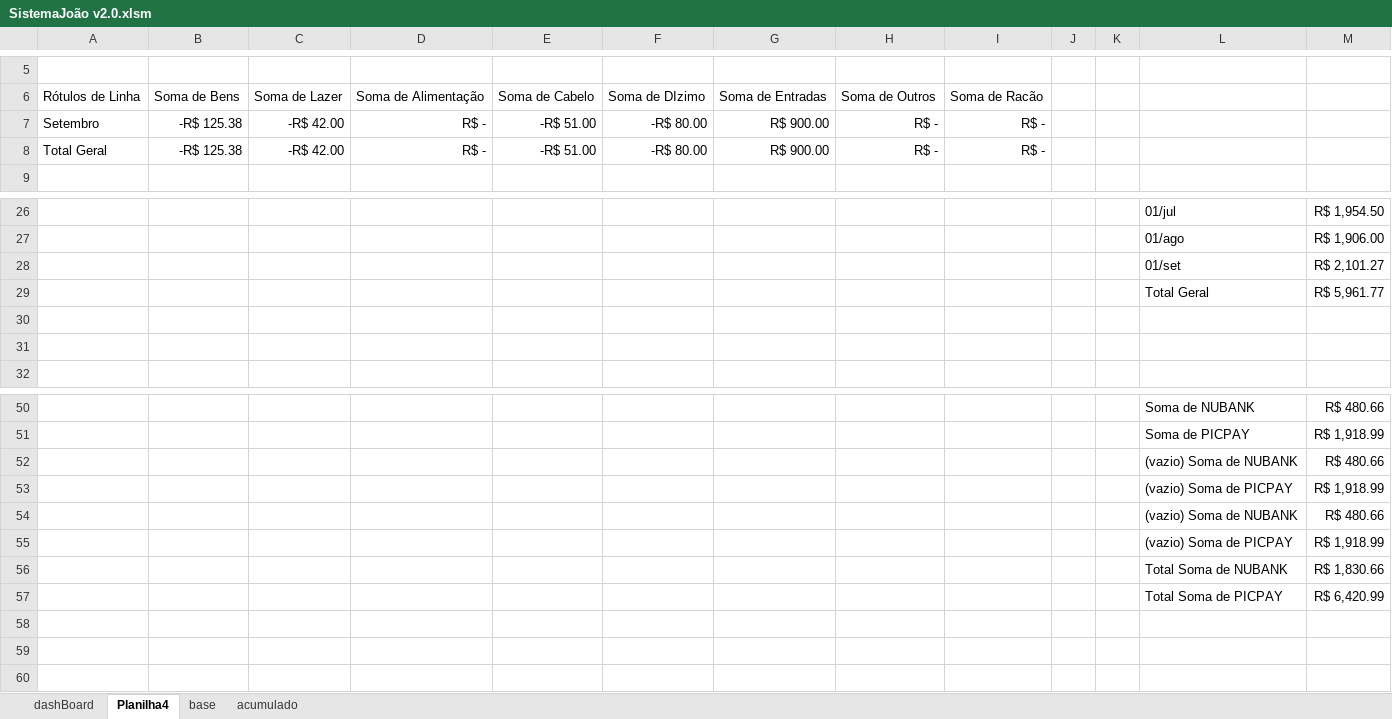
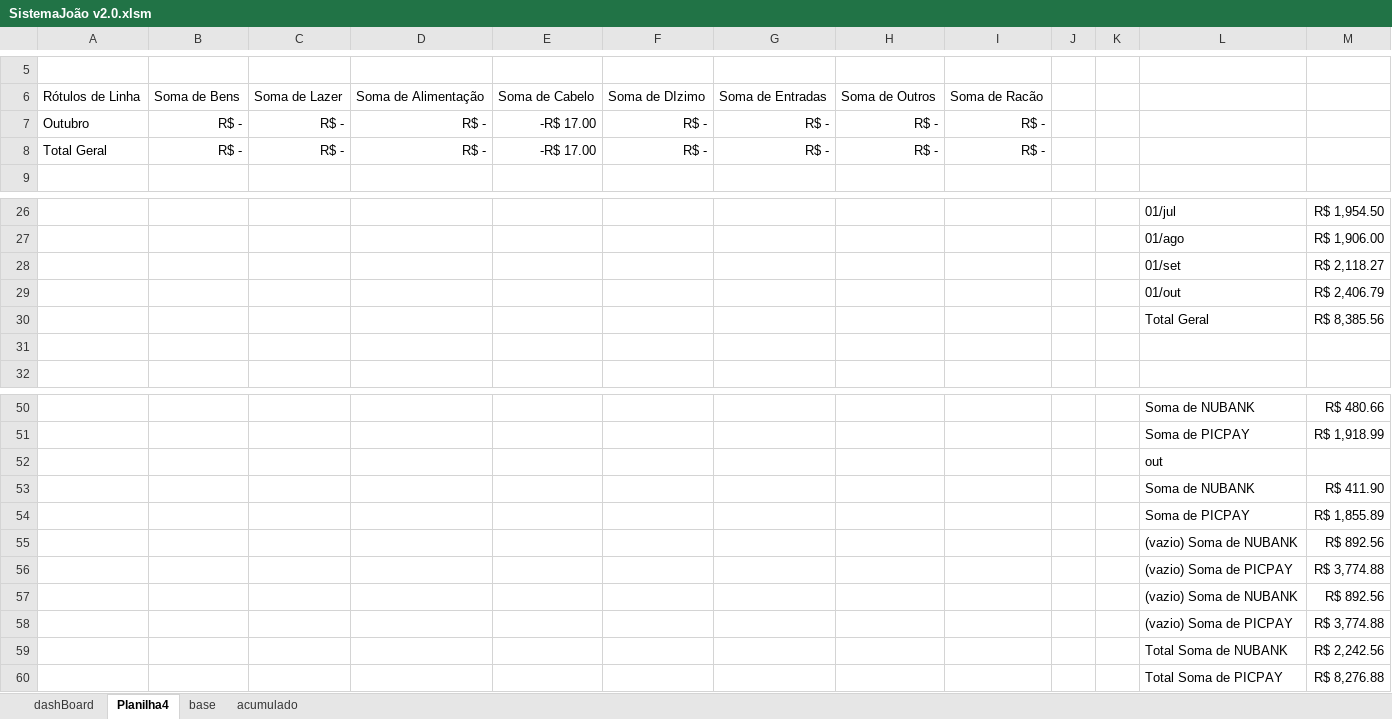
Before and after one commit to JoaoG23/Sistema_VBA-finances, an Excel workbook: SistemaJoão v2.0.xlsm, sheet Planilha4, drawn as a sheet; only a part is shown, gaps mark what is left out; values as stored, in another font and other column widths than the file's, no borders; removed rows and columns are numbered as before the commit, all else as after; the diff names each change by its address in the sheet, - before the commit and + after, or states it on an @@ line.

```diff
--- a/SistemaJoão v2.0.xlsm (sheet Planilha4)
+++ b/SistemaJoão v2.0.xlsm (sheet Planilha4)
-A7: Setembro
+A7: Outubro
-B7:B8: -R$ 125.38
+B7:B8: R$ -
-C7:C8: -R$ 42.00
+C7:C8: R$ -
-E7:E8: -R$ 51.00
+E7:E8: -R$ 17.00
-F7:F8: -R$ 80.00
+F7:F8: R$ -
-G7:G8: R$ 900.00
+G7:G8: R$ -
-M28: R$ 2,101.27
+M28: R$ 2,118.27
+row 29:  |  |  |  |  |  |  |  |  |  |  | 01/out | R$ 2,406.79
-M30: R$ 5,961.77
+M30: R$ 8,385.56
-row 30: (empty)
+row 52:  |  |  |  |  |  |  |  |  |  |  | out
+row 53:  |  |  |  |  |  |  |  |  |  |  | Soma de NUBANK | R$ 411.90
+row 54:  |  |  |  |  |  |  |  |  |  |  | Soma de PICPAY | R$ 1,855.89
-M55: R$ 480.66
+M55: R$ 892.56
-M56: R$ 1,918.99
+M56: R$ 3,774.88
-M57: R$ 480.66
+M57: R$ 892.56
-M58: R$ 1,918.99
+M58: R$ 3,774.88
-M59: R$ 1,830.66
+M59: R$ 2,242.56
-M60: R$ 6,420.99
+M60: R$ 8,276.88
```
Also changed, not shown: sheet base, charts or pictures.
